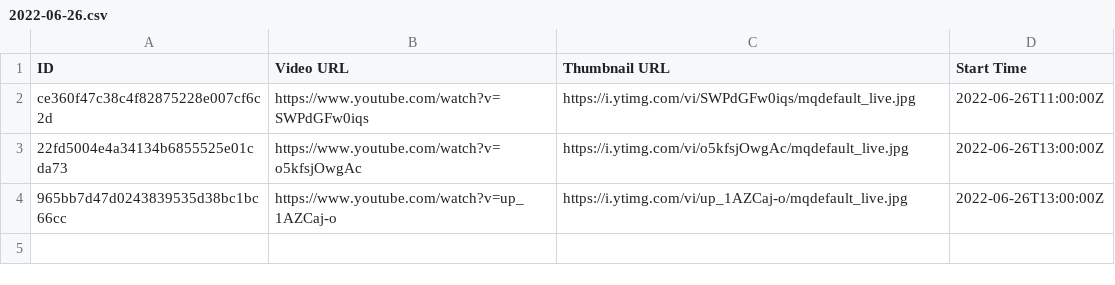
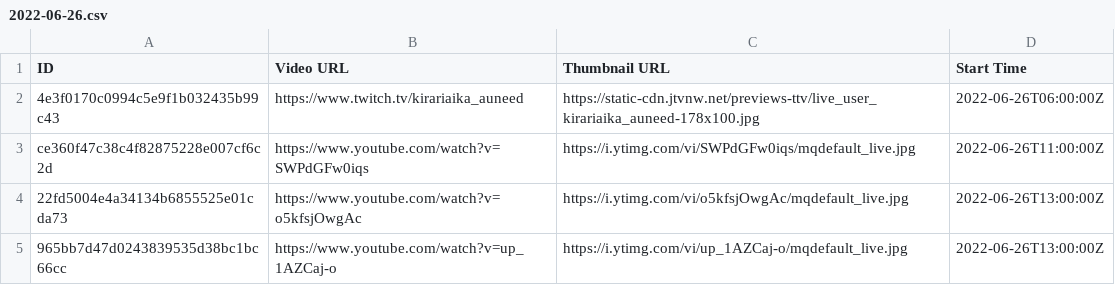
Before and after one commit to TaiwanVtuberData/TaiwanVTuberDebutLiveStreams, a CSV file: 2022-06-26.csv, drawn as a sheet.

Commit message:
Update 2022-06-26.csv

```diff
--- a/2022-06-26.csv
+++ b/2022-06-26.csv
@@ -1,2 +1,3 @@
 ID,Video URL,Thumbnail URL,Start Time
+4e3f0170c0994c5e9f1b032435b99c43,https://www.twitch.tv/kirariaika_auneed,https://static-cdn.jtvnw.net/previews-ttv/live_user_kirariaika_auneed-178x100.jpg,2022-06-26T06:00:00Z
 ce360f47c38c4f82875228e007cf6c2d,https://www.youtube.com/watch?v=SWPdGFw0iqs,https://i.ytimg.com/vi/SWPdGFw0iqs/mqdefault_live.jpg,2022-06-26T11:00:00Z
```
